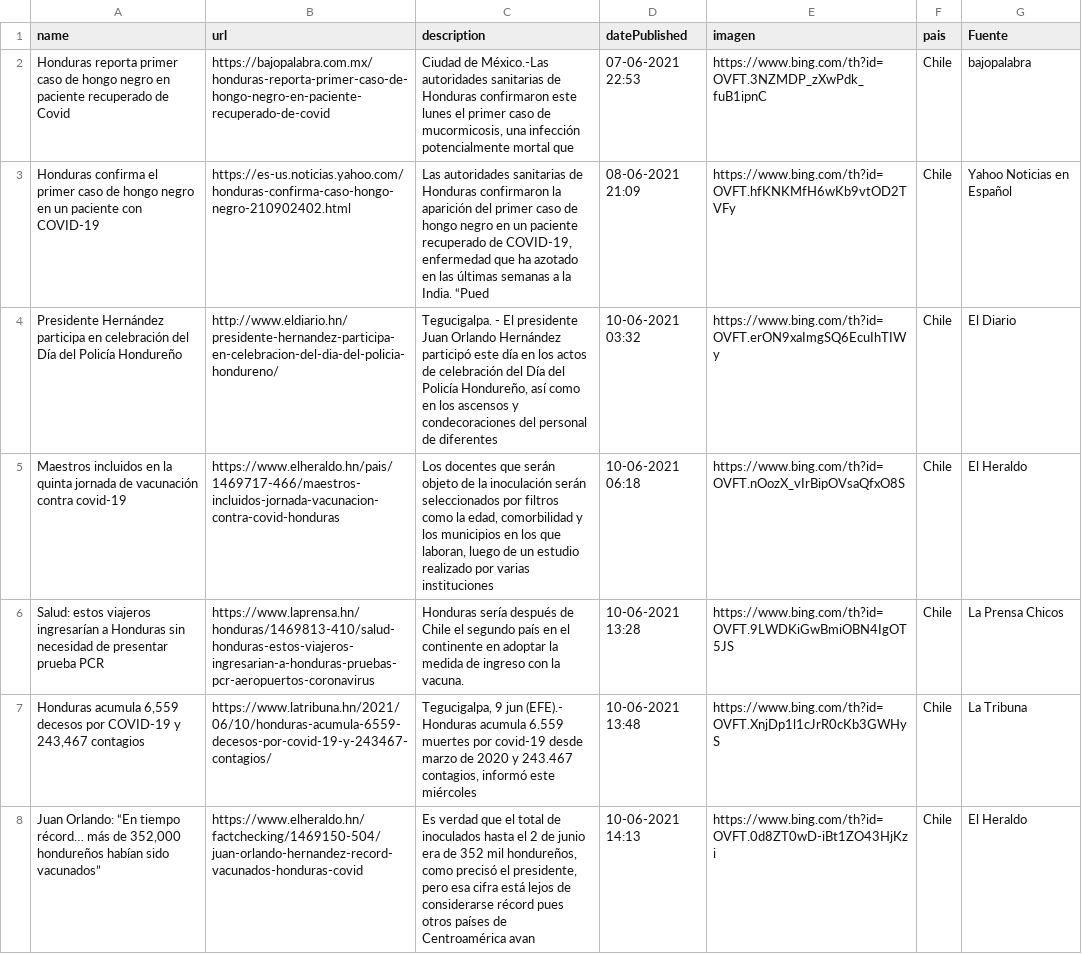
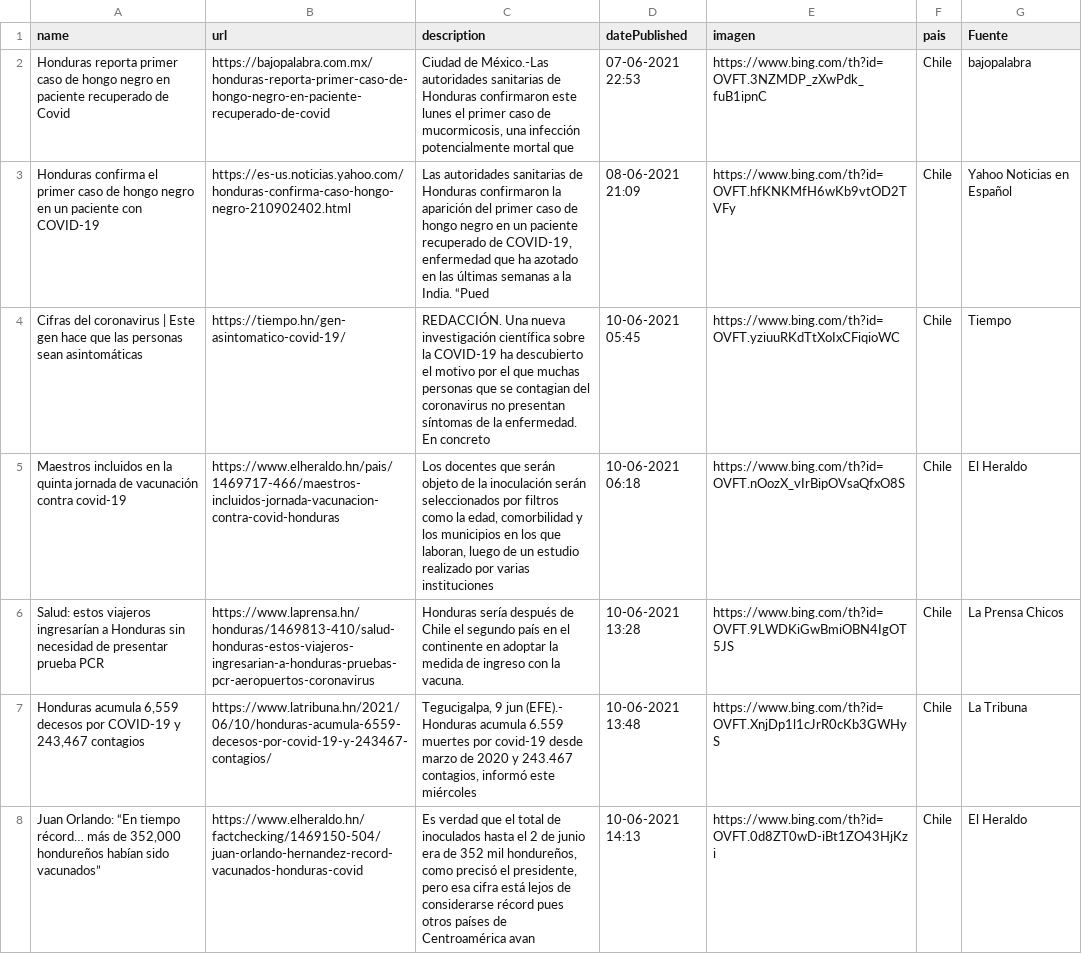
Before and after one commit to hectorflores329/github-actions_HN, a CSV file: Bing/News/Honduras.csv, drawn as a sheet; only a part is shown; removed rows and columns are numbered as before the commit, all else as after; the diff covers the shown part only; the diff names each change by its address in the sheet, - before the commit and + after, or states it on an @@ line.

Commit message:
Descargado archivos

```diff
--- a/Bing/News/Honduras.csv
+++ b/Bing/News/Honduras.csv
-row 4: Presidente Hernández participa en celebración del Día del Policía Hondureño | http://www.eldiario.hn/presidente-hernandez-participa-en-celebracion-del-dia-del-policia-hondureno/ | Tegucigalpa. - El presidente Juan Orlando Hernández participó este día en los actos de celebración del Día del Policía Hondureño, así como en los ascensos y condecoraciones del personal de diferentes | 10-06-2021 03:32 | https://www.bing.com/th?id=OVFT.erON9xaImgSQ6EcuIhTIWy | Chile | El Diario
+row 4: Cifras del coronavirus | Este gen hace que las personas sean asintomáticas | https://tiempo.hn/gen-asintomatico-covid-19/ | REDACCIÓN. Una nueva investigación científica sobre la COVID-19 ha descubierto el motivo por el que muchas personas que se contagian del coronavirus no presentan síntomas de la enfermedad. En concreto | 10-06-2021 05:45 | https://www.bing.com/th?id=OVFT.yziuuRKdTtXoIxCFiqioWC | Chile | Tiempo
```
Also changed, not shown: 1 added row and 2 removed rows elsewhere in this file.
